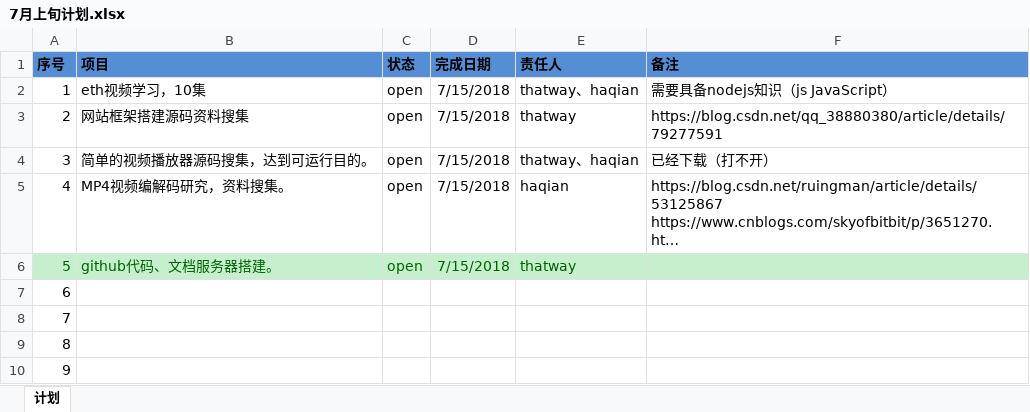
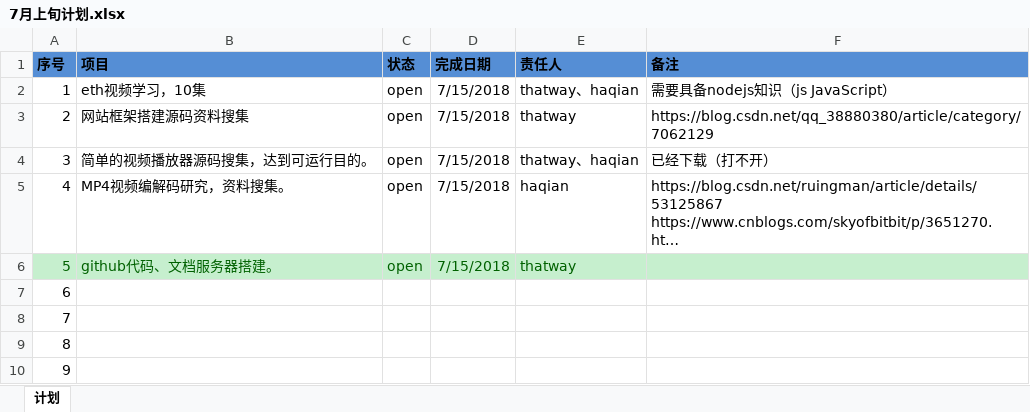
Before and after one commit to thatway1989/IPR, an Excel workbook: DevelopmentPlan/7月上旬计划.xlsx, sheet 计划, drawn as a sheet; long unchanged cells end in …; values as stored, in another font and other column widths than the file's, no borders; the diff names each change by its address in the sheet, - before the commit and + after, or states it on an @@ line.

Commit message:
计划书

```diff
--- a/DevelopmentPlan/7月上旬计划.xlsx (sheet 计划)
+++ b/DevelopmentPlan/7月上旬计划.xlsx (sheet 计划)
-F3 (备注): https://blog.csdn.net/qq_38880380/article/details/79277591
+F3 (备注): https://blog.csdn.net/qq_38880380/article/category/7062129
```
